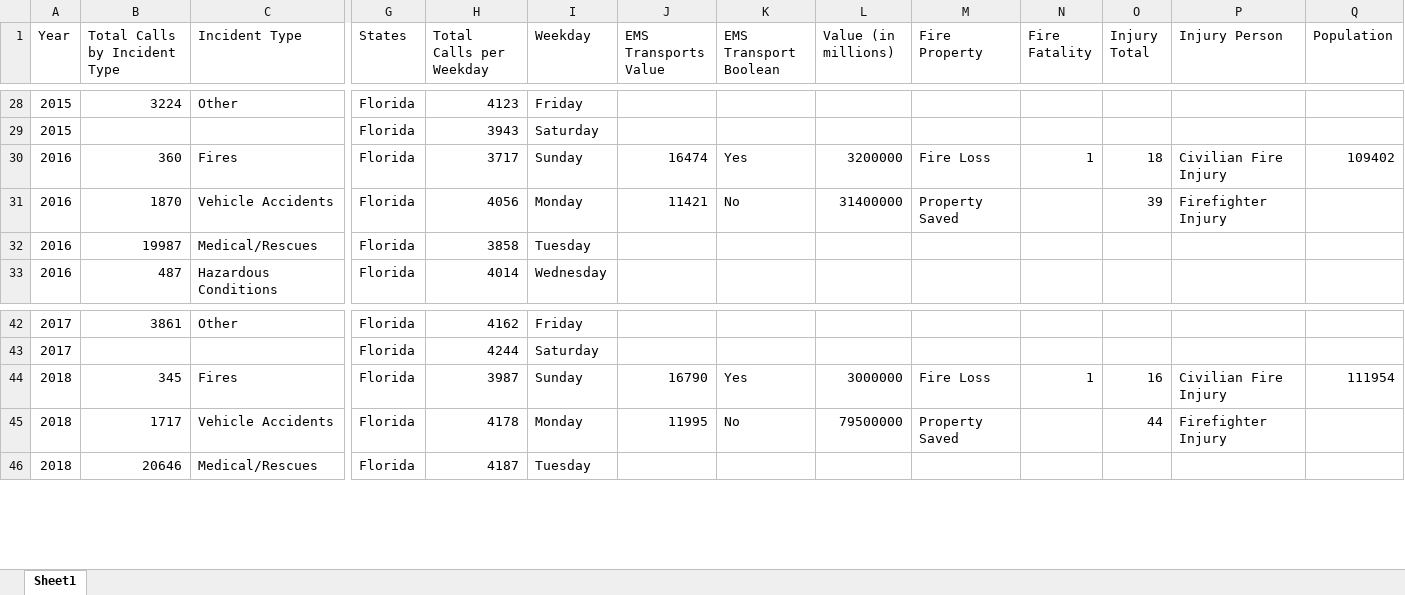
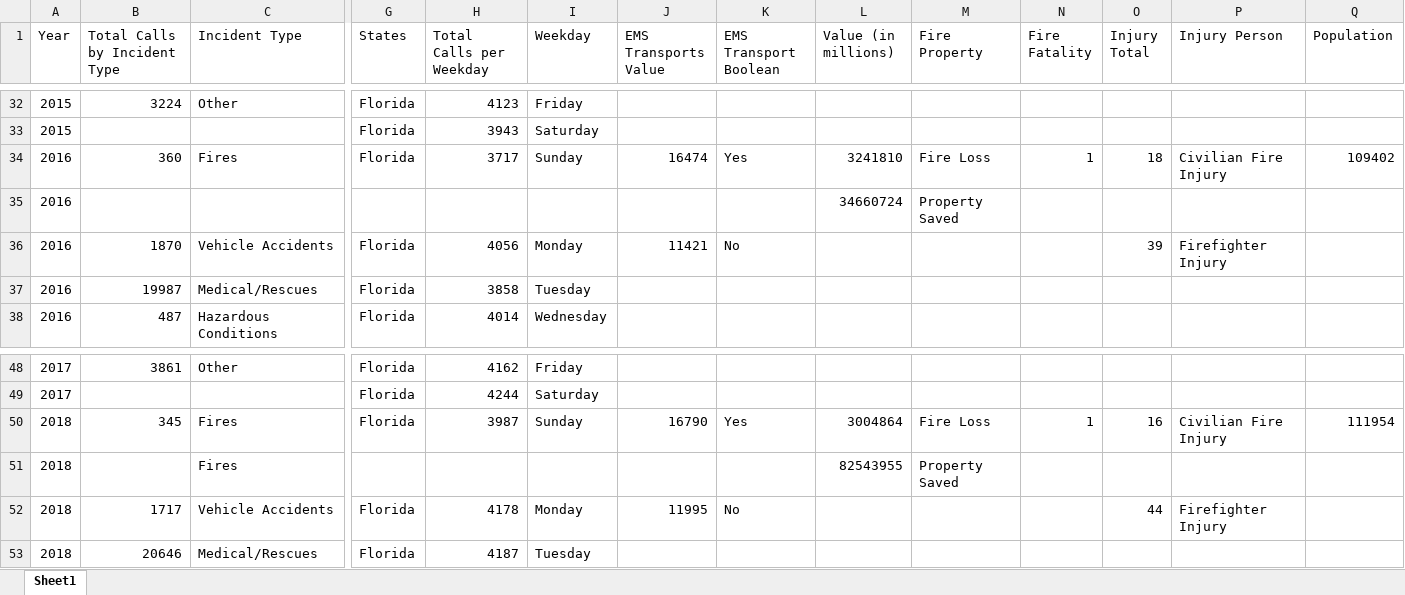
Before and after one commit to ruesaintdenis/Projects, an Excel workbook: Fire in the USA/Imported Data/ExtractedData.xlsx, sheet Sheet1, drawn as a sheet; only a part is shown, gaps mark what is left out; values as stored, in another font and other column widths than the file's, no borders; addresses are those after the commit; rows hold the shown columns only; the diff covers the shown part only; the diff names each change by its address in the sheet, - before the commit and + after, or states it on an @@ line.

```diff
--- a/Fire in the USA/Imported Data/ExtractedData.xlsx (sheet Sheet1)
+++ b/Fire in the USA/Imported Data/ExtractedData.xlsx (sheet Sheet1)
-L34 (Value (in millions)): 3200000
+L34 (Value (in millions)): 3241810
+row 35: 2016 |  |  |  |  |  |  |  | 34660724 | Property Saved
-L36 (Value (in millions)): 31400000
+L36 (Value (in millions)): (empty)
-M36 (Fire Property): Property Saved
+M36 (Fire Property): (empty)
-L50 (Value (in millions)): 3000000
+L50 (Value (in millions)): 3004864
+row 51: 2018 |  | Fires |  |  |  |  |  | 82543955 | Property Saved
-L52 (Value (in millions)): 79500000
+L52 (Value (in millions)): (empty)
-M52 (Fire Property): Property Saved
+M52 (Fire Property): (empty)
```
Also changed, not shown: 5 added rows and 15 edited cells elsewhere in this sheet, 10 other files.
